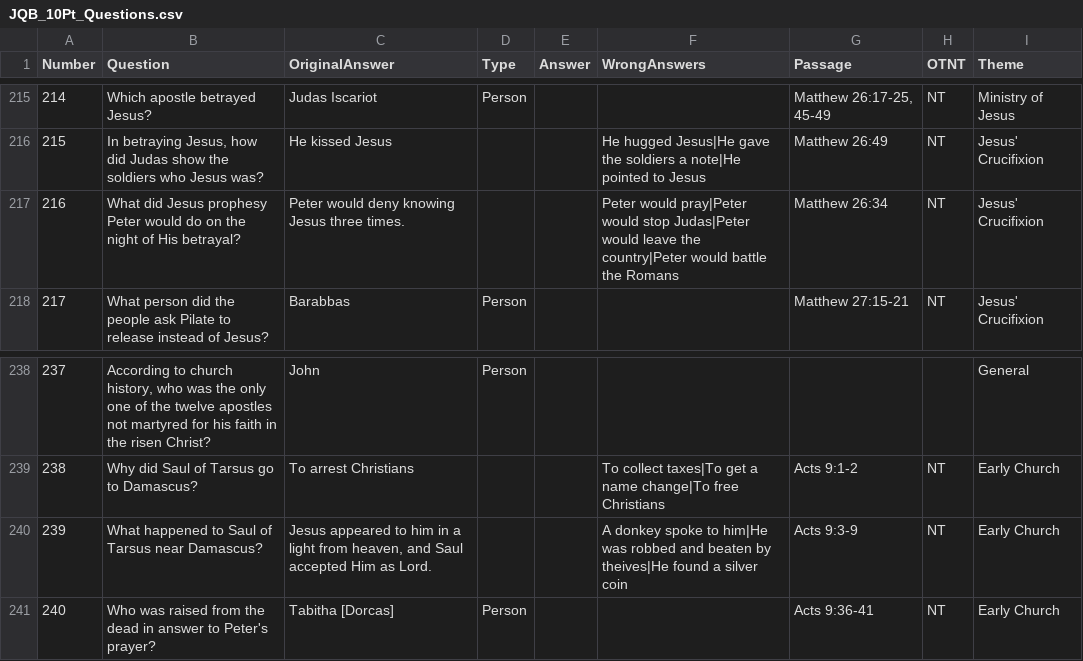
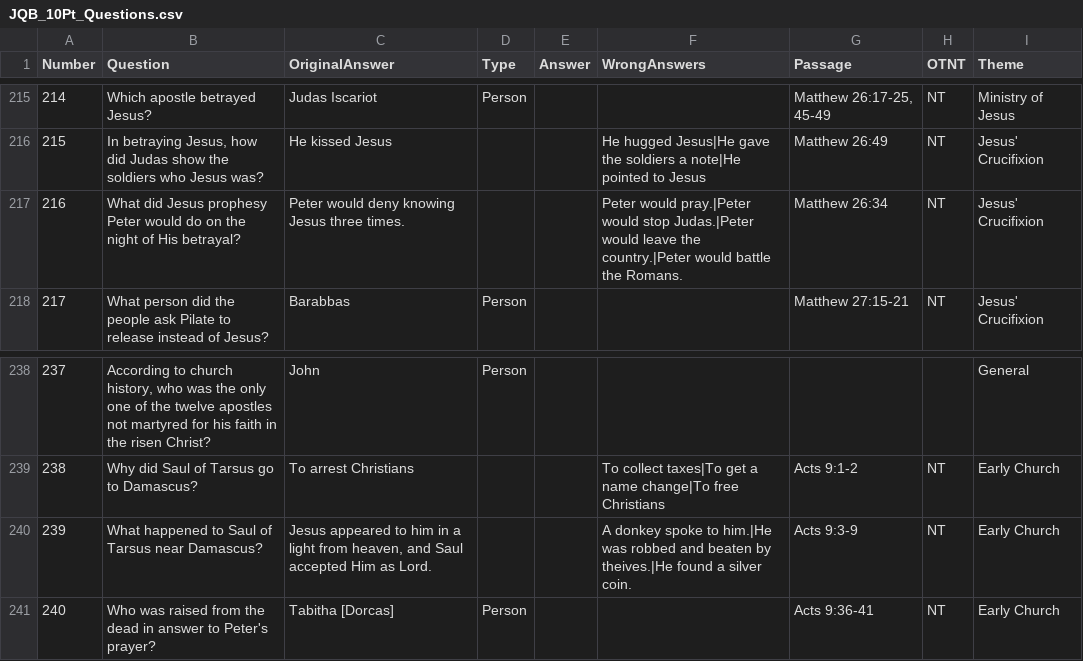
Before and after one commit to pvoelker/JBQQuizMe, a CSV file: JQB_10Pt_Questions.csv, drawn as a sheet; only a part is shown, gaps mark what is left out; the diff covers the shown part only.

Commit message:
Fix wrong answers on questions

```diff
--- a/JQB_10Pt_Questions.csv
+++ b/JQB_10Pt_Questions.csv
@@ -216,3 +216,3 @@
 215,"In betraying Jesus, how did Judas show the soldiers who Jesus was?",He kissed Jesus,,,He hugged Jesus|He gave the soldiers a note|He pointed to Jesus,Matthew 26:49,NT,Jesus' Crucifixion
-216,What did Jesus prophesy Peter would do on the night of His betrayal?,Peter would deny knowing Jesus three times.,,,Peter would pray|Peter would stop Judas|Peter would leave the country|Peter would battle the Romans,Matthew 26:34,NT,Jesus' Crucifixion
+216,What did Jesus prophesy Peter would do on the night of His betrayal?,Peter would deny knowing Jesus three times.,,,Peter would pray.|Peter would stop Judas.|Peter would leave the country.|Peter would battle the Romans.,Matthew 26:34,NT,Jesus' Crucifixion
 217,What person did the people ask Pilate to release instead of Jesus?,Barabbas,Person,,,Matthew 27:15-21,NT,Jesus' Crucifixion
@@ -239,3 +239,3 @@
 238,Why did Saul of Tarsus go to Damascus?,To arrest Christians,,,To collect taxes|To get a name change|To free Christians,Acts 9:1-2,NT,Early Church
-239,What happened to Saul of Tarsus near Damascus?,"Jesus appeared to him in a light from heaven, and Saul accepted Him as Lord.",,,A donkey spoke to him|He was robbed and beaten by theives|He found a silver coin,Acts 9:3-9,NT,Early Church
+239,What happened to Saul of Tarsus near Damascus?,"Jesus appeared to him in a light from heaven, and Saul accepted Him as Lord.",,,A donkey spoke to him.|He was robbed and beaten by theives.|He found a silver coin.,Acts 9:3-9,NT,Early Church
 240,Who was raised from the dead in answer to Peter's prayer?,Tabitha [Dorcas],Person,,,Acts 9:36-41,NT,Early Church
```
Also changed, not shown: 6 edited cells elsewhere in this file, 1 other file.
